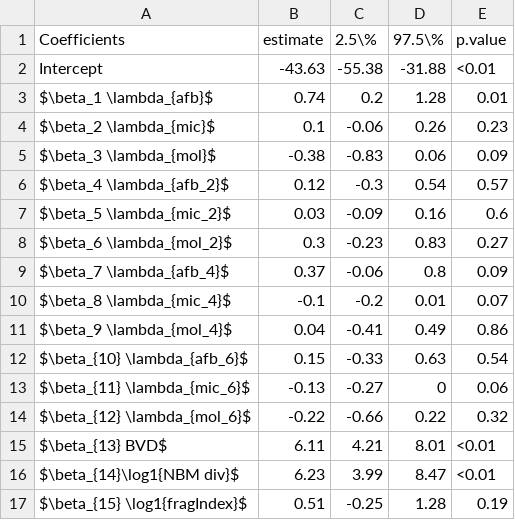
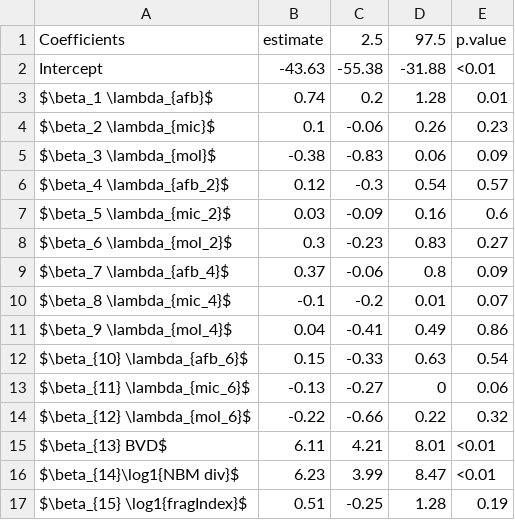
Before and after one commit to cReedHranac/SI_FS_PNAS, a CSV file: AnFullResults.csv, drawn as a sheet.

```diff
--- a/AnFullResults.csv
+++ b/AnFullResults.csv
@@ -1,2 +1,2 @@
-Coefficients,estimate,2.5\%,97.5\%,p.value
+Coefficients,estimate,2.5,97.5,p.value
 Intercept,-43.63,-55.38,-31.88,<0.01
```
Also changed, not shown: HumNull.csv, 2 other files.
